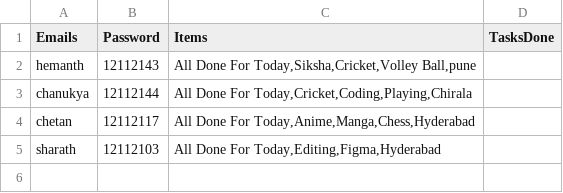
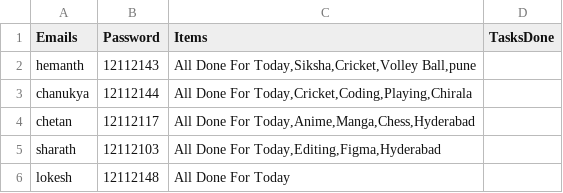
Before and after one commit to Chanukya-Maruthi/To-Do-List, a CSV file: server/users.csv, drawn as a sheet.

```diff
--- a/server/users.csv
+++ b/server/users.csv
@@ -5 +5,2 @@ chetan,12112117,"All Done For Today,Anime,Manga,Chess,Hyderabad",
 sharath,12112103,"All Done For Today,Editing,Figma,Hyderabad",
+lokesh,12112148,All Done For Today,
```
Also changed, not shown: 13 other files.
